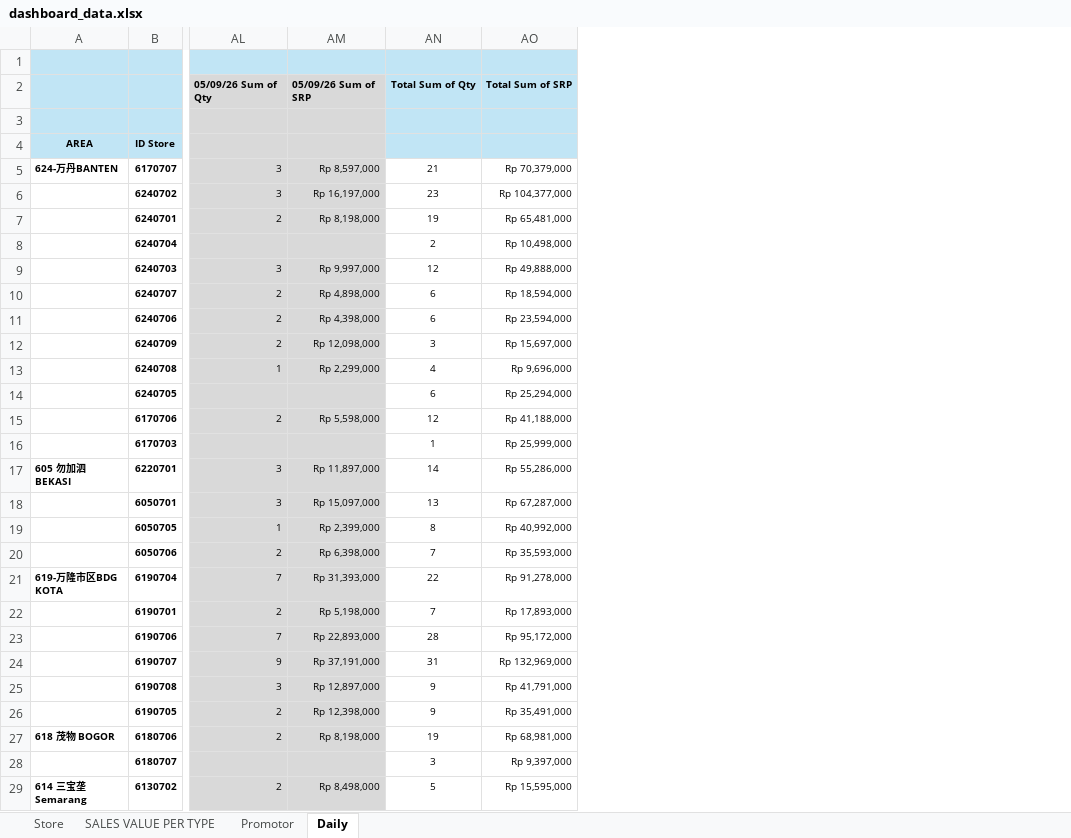
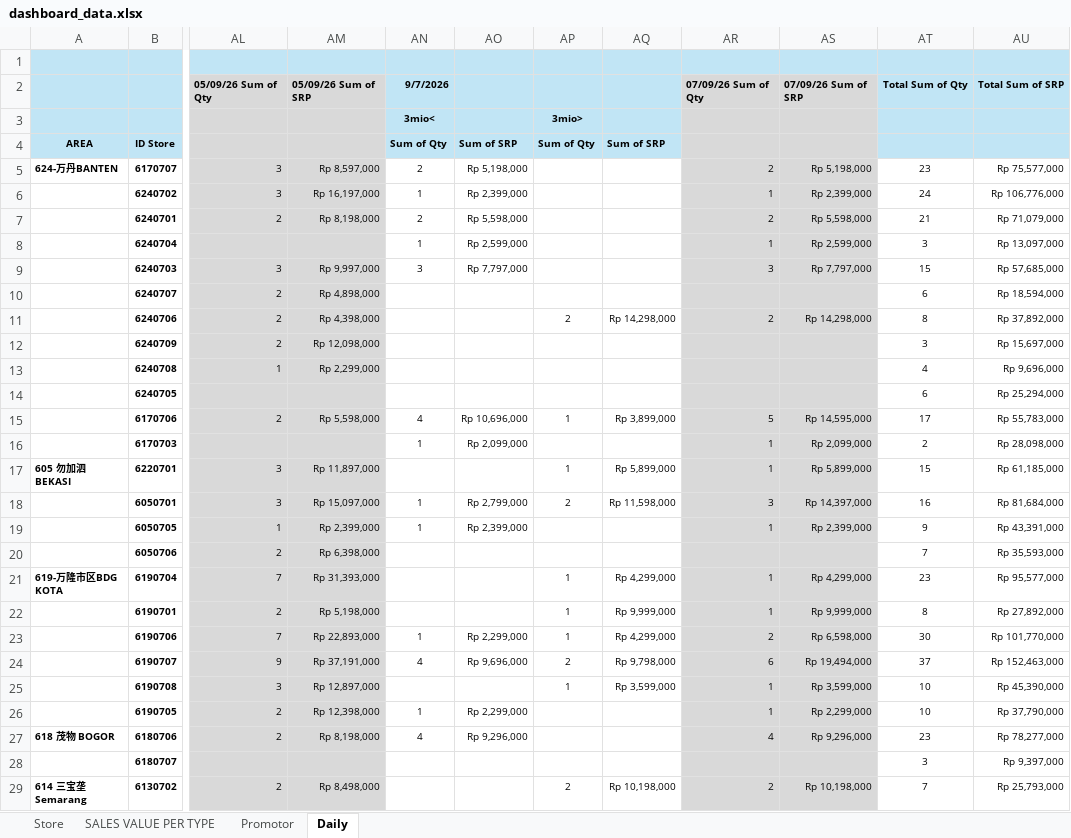
Before and after one commit to vivo-Store-bkj/Store-Performance-Dashboard, an Excel workbook: source/dashboard_data.xlsx, sheet Daily, drawn as a sheet; only a part is shown, gaps mark what is left out; values as stored, in another font and other column widths than the file's, no borders; removed rows and columns are numbered as before the commit, all else as after; the diff covers the shown part only; the diff names each change by its address in the sheet, - before the commit and + after, or states it on an @@ line.

```diff
--- a/source/dashboard_data.xlsx (sheet Daily)
+++ b/source/dashboard_data.xlsx (sheet Daily)
+column AN, rows 2-27: 9/7/2026 | 3mio< | Sum of Qty | 2 | 1 | 2 | 1 | 3 |  |  |  |  |  | 4 | 1 |  | 1 | 1 |  |  |  | 1 | 4 |  | 1 | 4
+column AO, rows 4-27: Sum of SRP | Rp 5,198,000 | Rp 2,399,000 | Rp 5,598,000 | Rp 2,599,000 | Rp 7,797,000 |  |  |  |  |  | Rp 10,696,000 | Rp 2,099,000 |  | Rp 2,799,000 | Rp 2,399,000 |  |  |  | Rp 2,299,000 | Rp 9,696,000 |  | Rp 2,299,000 | Rp 9,296,000
+column AP, rows 3-29: 3mio> | Sum of Qty |  |  |  |  |  |  | 2 |  |  |  | 1 |  | 1 | 2 |  |  | 1 | 1 | 1 | 2 | 1 |  |  |  | 2
+column AQ, rows 4-29: Sum of SRP |  |  |  |  |  |  | Rp 14,298,000 |  |  |  | Rp 3,899,000 |  | Rp 5,899,000 | Rp 11,598,000 |  |  | Rp 4,299,000 | Rp 9,999,000 | Rp 4,299,000 | Rp 9,798,000 | Rp 3,599,000 |  |  |  | Rp 10,198,000
+column AR, rows 2-29: 07/09/26 Sum of Qty |  |  | 2 | 1 | 2 | 1 | 3 |  | 2 |  |  |  | 5 | 1 | 1 | 3 | 1 |  | 1 | 1 | 2 | 6 | 1 | 1 | 4 |  | 2
+column AS, rows 2-29: 07/09/26 Sum of SRP |  |  | Rp 5,198,000 | Rp 2,399,000 | Rp 5,598,000 | Rp 2,599,000 | Rp 7,797,000 |  | Rp 14,298,000 |  |  |  | Rp 14,595,000 | Rp 2,099,000 | Rp 5,899,000 | Rp 14,397,000 | Rp 2,399,000 |  | Rp 4,299,000 | Rp 9,999,000 | Rp 6,598,000 | Rp 19,494,000 | Rp 3,599,000 | Rp 2,299,000 | Rp 9,296,000 |  | Rp 10,198,000
-column AO, rows 2-29: Total Sum of SRP |  |  | Rp 70,379,000 | Rp 104,377,000 | Rp 65,481,000 | Rp 10,498,000 | Rp 49,888,000 | Rp 18,594,000 | Rp 23,594,000 | Rp 15,697,000 | Rp 9,696,000 | Rp 25,294,000 | Rp 41,188,000 | Rp 25,999,000 | Rp 55,286,000 | Rp 67,287,000 | Rp 40,992,000 | Rp 35,593,000 | Rp 91,278,000 | Rp 17,893,000 | Rp 95,172,000 | Rp 132,969,000 | Rp 41,791,000 | Rp 35,491,000 | Rp 68,981,000 | Rp 9,397,000 | Rp 15,595,000
+column AU, rows 2-29: Total Sum of SRP |  |  | Rp 75,577,000 | Rp 106,776,000 | Rp 71,079,000 | Rp 13,097,000 | Rp 57,685,000 | Rp 18,594,000 | Rp 37,892,000 | Rp 15,697,000 | Rp 9,696,000 | Rp 25,294,000 | Rp 55,783,000 | Rp 28,098,000 | Rp 61,185,000 | Rp 81,684,000 | Rp 43,391,000 | Rp 35,593,000 | Rp 95,577,000 | Rp 27,892,000 | Rp 101,770,000 | Rp 152,463,000 | Rp 45,390,000 | Rp 37,790,000 | Rp 78,277,000 | Rp 9,397,000 | Rp 25,793,000
-AT5: 21
+AT5: 23
-AT6: 23
+AT6: 24
-AT7: 19
+AT7: 21
-AT8: 2
+AT8: 3
-AT9: 12
+AT9: 15
-AT11: 6
+AT11: 8
-AT15: 12
+AT15: 17
-AT16: 1
+AT16: 2
-AT17: 14
+AT17: 15
-AT18: 13
+AT18: 16
-AT19: 8
+AT19: 9
-AT21: 22
+AT21: 23
-AT22: 7
+AT22: 8
-AT23: 28
+AT23: 30
-AT24: 31
+AT24: 37
-AT25:AT26: 9
+AT25:AT26: 10
-AT27: 19
+AT27: 23
-AT29: 5
+AT29: 7
```
Also changed, not shown: 24 edited cells elsewhere in this sheet, sheet Store, sheet SALES VALUE PER TYPE, sheet Promotor, formulas that keep their value.
